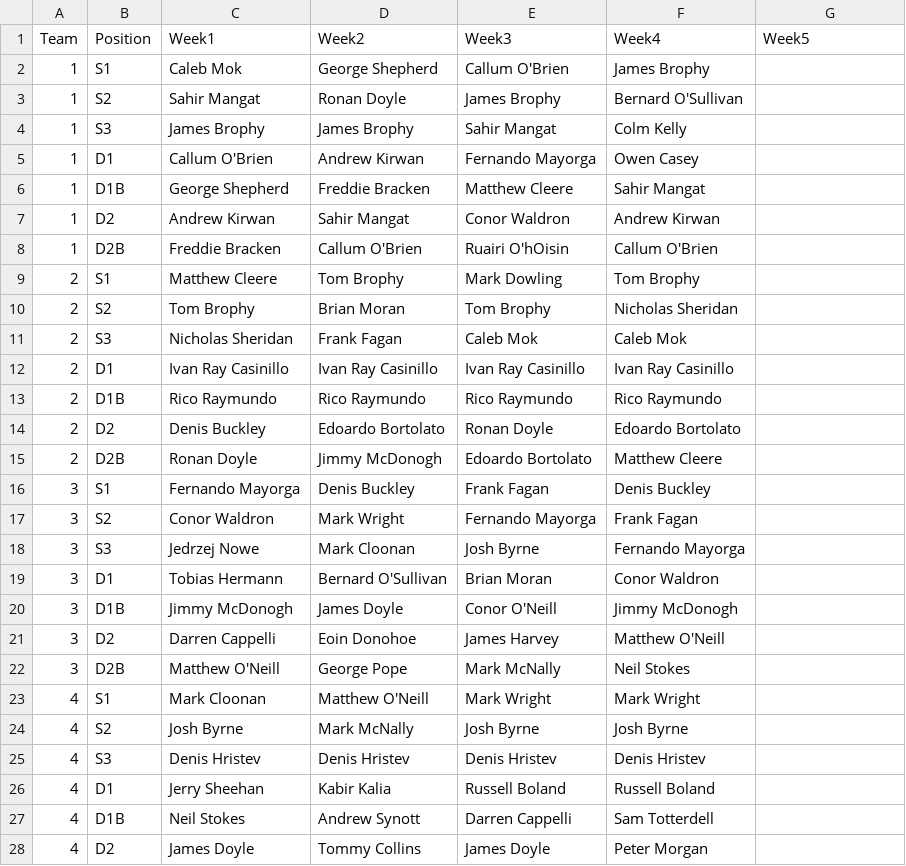
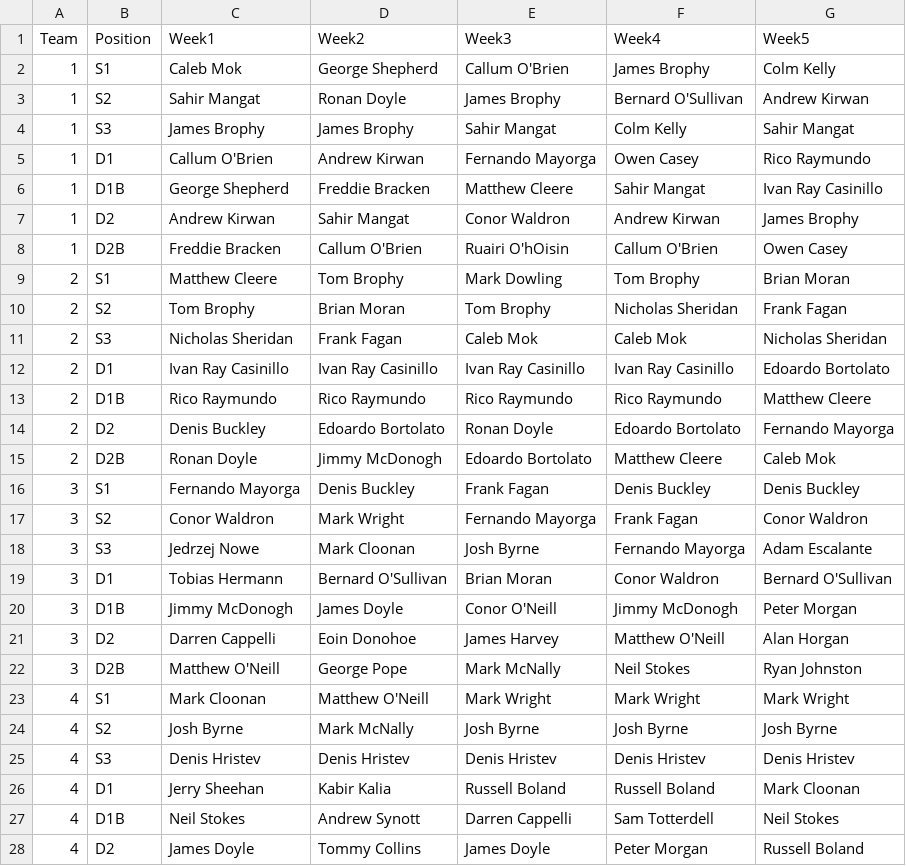
Before and after one commit to ConorWaldron/tennis, a CSV file: assets/summer_league/previous_weeks.csv, drawn as a sheet; only a part is shown; the diff covers the shown part only.

Commit message:
week 5

```diff
--- a/assets/summer_league/previous_weeks.csv
+++ b/assets/summer_league/previous_weeks.csv
@@ -1,28 +1,28 @@
 Team,Position,Week1,Week2,Week3,Week4,Week5
-1,S1,Caleb Mok,George Shepherd,Callum O'Brien,James Brophy,
-1,S2,Sahir Mangat,Ronan Doyle,James Brophy,Bernard O'Sullivan,
-1,S3,James Brophy,James Brophy,Sahir Mangat,Colm Kelly,
-1,D1,Callum O'Brien,Andrew Kirwan,Fernando Mayorga,Owen Casey,
-1,D1B,George Shepherd,Freddie Bracken,Matthew Cleere,Sahir Mangat,
-1,D2,Andrew Kirwan,Sahir Mangat,Conor Waldron,Andrew Kirwan,
-1,D2B,Freddie Bracken,Callum O'Brien,Ruairi O'hOisin,Callum O'Brien,
-2,S1,Matthew Cleere,Tom Brophy,Mark Dowling,Tom Brophy,
-2,S2,Tom Brophy,Brian Moran,Tom Brophy,Nicholas Sheridan,
-2,S3,Nicholas Sheridan,Frank Fagan,Caleb Mok,Caleb Mok,
-2,D1,Ivan Ray Casinillo, Ivan Ray Casinillo,Ivan Ray Casinillo,Ivan Ray Casinillo,
-2,D1B,Rico Raymundo,Rico Raymundo,Rico Raymundo,Rico Raymundo,
-2,D2,Denis Buckley,Edoardo Bortolato,Ronan Doyle,Edoardo Bortolato,
-2,D2B,Ronan Doyle,Jimmy McDonogh,Edoardo Bortolato,Matthew Cleere,
-3,S1,Fernando Mayorga,Denis Buckley,Frank Fagan,Denis Buckley,
-3,S2,Conor Waldron,Mark Wright,Fernando Mayorga,Frank Fagan,
-3,S3,Jedrzej Nowe,Mark Cloonan,Josh Byrne,Fernando Mayorga,
-3,D1,Tobias Hermann,Bernard O'Sullivan,Brian Moran,Conor Waldron,
-3,D1B,Jimmy McDonogh,James Doyle,Conor O'Neill,Jimmy McDonogh,
-3,D2,Darren Cappelli,Eoin Donohoe,James Harvey,Matthew O'Neill,
-3,D2B,Matthew O'Neill,George Pope,Mark McNally,Neil Stokes,
-4,S1,Mark Cloonan,Matthew O'Neill,Mark Wright,Mark Wright,
-4,S2,Josh Byrne,Mark McNally,Josh Byrne,Josh Byrne,
-4,S3,Denis Hristev,Denis Hristev,Denis Hristev,Denis Hristev,
-4,D1,Jerry Sheehan,Kabir Kalia,Russell Boland,Russell Boland,
-4,D1B,Neil Stokes,Andrew Synott,Darren Cappelli,Sam Totterdell,
-4,D2,James Doyle,Tommy Collins,James Doyle,Peter Morgan,
+1,S1,Caleb Mok,George Shepherd,Callum O'Brien,James Brophy,Colm Kelly
+1,S2,Sahir Mangat,Ronan Doyle,James Brophy,Bernard O'Sullivan,Andrew Kirwan
+1,S3,James Brophy,James Brophy,Sahir Mangat,Colm Kelly,Sahir Mangat
+1,D1,Callum O'Brien,Andrew Kirwan,Fernando Mayorga,Owen Casey,Rico Raymundo
+1,D1B,George Shepherd,Freddie Bracken,Matthew Cleere,Sahir Mangat,Ivan Ray Casinillo
+1,D2,Andrew Kirwan,Sahir Mangat,Conor Waldron,Andrew Kirwan,James Brophy
+1,D2B,Freddie Bracken,Callum O'Brien,Ruairi O'hOisin,Callum O'Brien,Owen Casey
+2,S1,Matthew Cleere,Tom Brophy,Mark Dowling,Tom Brophy,Brian Moran
+2,S2,Tom Brophy,Brian Moran,Tom Brophy,Nicholas Sheridan,Frank Fagan
+2,S3,Nicholas Sheridan,Frank Fagan,Caleb Mok,Caleb Mok,Nicholas Sheridan
+2,D1,Ivan Ray Casinillo, Ivan Ray Casinillo,Ivan Ray Casinillo,Ivan Ray Casinillo,Edoardo Bortolato
+2,D1B,Rico Raymundo,Rico Raymundo,Rico Raymundo,Rico Raymundo,Matthew Cleere
+2,D2,Denis Buckley,Edoardo Bortolato,Ronan Doyle,Edoardo Bortolato,Fernando Mayorga
+2,D2B,Ronan Doyle,Jimmy McDonogh,Edoardo Bortolato,Matthew Cleere,Caleb Mok
+3,S1,Fernando Mayorga,Denis Buckley,Frank Fagan,Denis Buckley,Denis Buckley
+3,S2,Conor Waldron,Mark Wright,Fernando Mayorga,Frank Fagan,Conor Waldron
+3,S3,Jedrzej Nowe,Mark Cloonan,Josh Byrne,Fernando Mayorga,Adam Escalante
+3,D1,Tobias Hermann,Bernard O'Sullivan,Brian Moran,Conor Waldron,Bernard O'Sullivan
+3,D1B,Jimmy McDonogh,James Doyle,Conor O'Neill,Jimmy McDonogh,Peter Morgan
+3,D2,Darren Cappelli,Eoin Donohoe,James Harvey,Matthew O'Neill,Alan Horgan
+3,D2B,Matthew O'Neill,George Pope,Mark McNally,Neil Stokes,Ryan Johnston
+4,S1,Mark Cloonan,Matthew O'Neill,Mark Wright,Mark Wright,Mark Wright
+4,S2,Josh Byrne,Mark McNally,Josh Byrne,Josh Byrne,Josh Byrne
+4,S3,Denis Hristev,Denis Hristev,Denis Hristev,Denis Hristev,Denis Hristev
+4,D1,Jerry Sheehan,Kabir Kalia,Russell Boland,Russell Boland,Mark Cloonan
+4,D1B,Neil Stokes,Andrew Synott,Darren Cappelli,Sam Totterdell,Neil Stokes
+4,D2,James Doyle,Tommy Collins,James Doyle,Peter Morgan,Russell Boland
```
Also changed, not shown: 21 edited cells elsewhere in this file.
